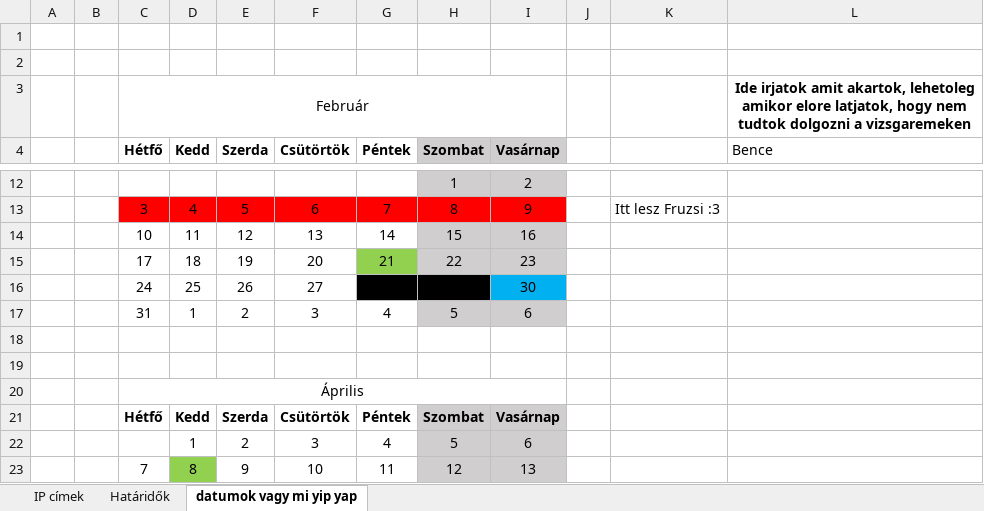
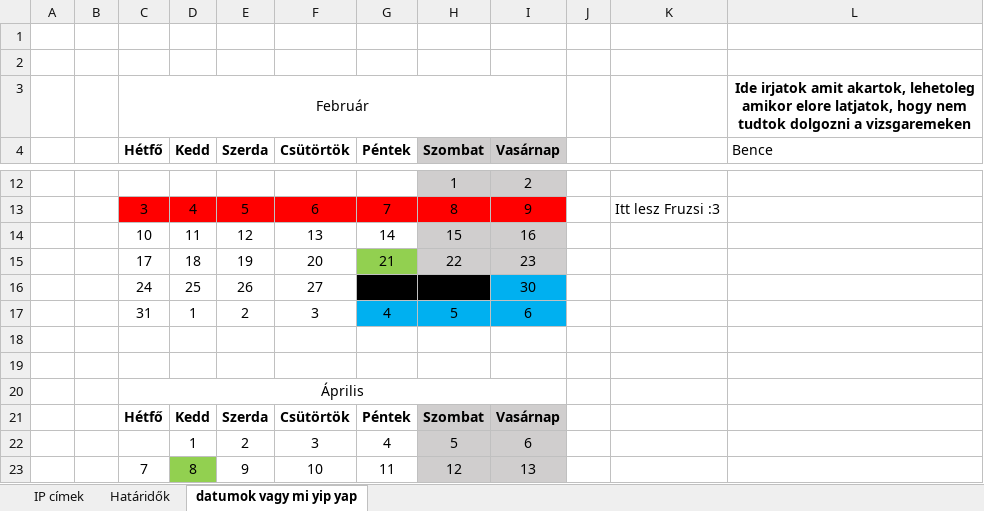
Before and after one commit to Leonidassz/Vizsgaremek-D-K-B, an Excel workbook: vak vezet vilagtalant.xlsx, sheet datumok vagy mi yip yap, drawn as a sheet; only a part is shown, gaps mark what is left out; values as stored, in another font and other column widths than the file's, no borders; the diff names each change by its address in the sheet, - before the commit and + after, or states it on an @@ line.

Commit message:
excel változtatás

```diff
--- a/vak vezet vilagtalant.xlsx (sheet datumok vagy mi yip yap)
+++ b/vak vezet vilagtalant.xlsx (sheet datumok vagy mi yip yap)
-G17 fill: none
+G17 fill: #00B0F0
-H17:I17 fill: #D0CECE
+H17:I17 fill: #00B0F0
```
